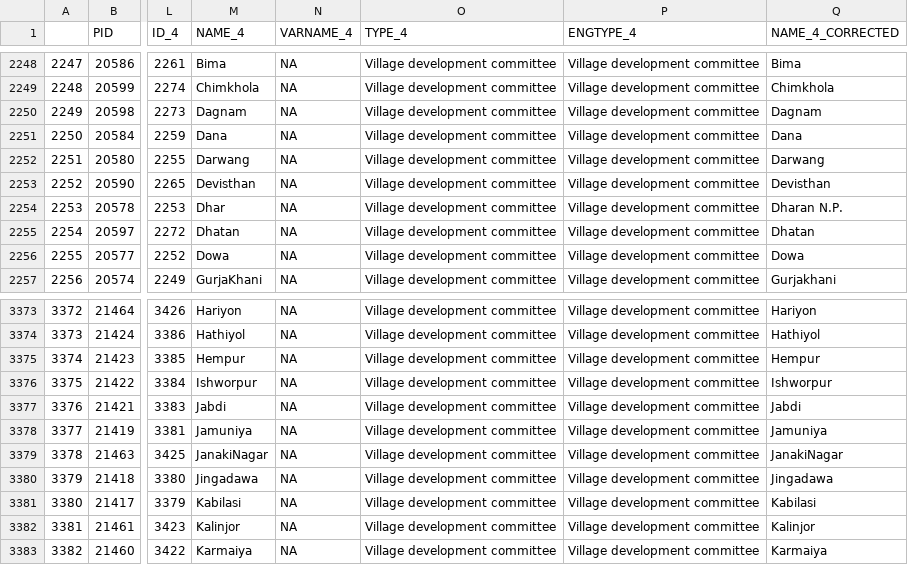
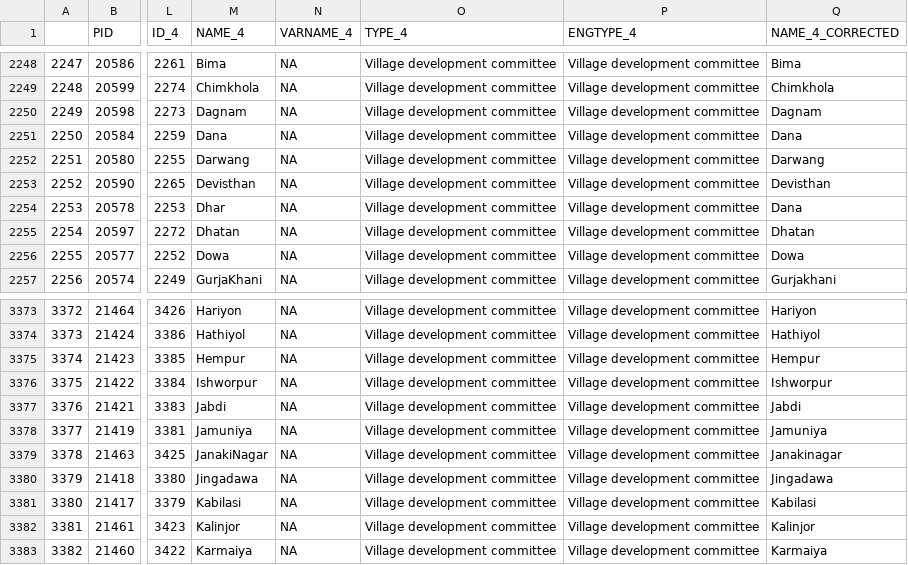
Before and after one commit to prabhasp/Nepal-Elections-Experiments, a CSV file: data/NPL_adm4.csv, drawn as a sheet; only a part is shown, gaps mark what is left out; the diff covers the shown part only; the diff names each change by its address in the sheet, - before the commit and + after, or states it on an @@ line.

```diff
--- a/data/NPL_adm4.csv
+++ b/data/NPL_adm4.csv
-Q2254 (NAME_4_CORRECTED): Dharan N.P.
+Q2254 (NAME_4_CORRECTED): Dana
-Q3379 (NAME_4_CORRECTED): JanakiNagar
+Q3379 (NAME_4_CORRECTED): Janakinagar
```
Also changed, not shown: 11 edited cells elsewhere in this file, data/Corrections.csv, data/MissingFromVDCCodes.csv, 2 other files.
